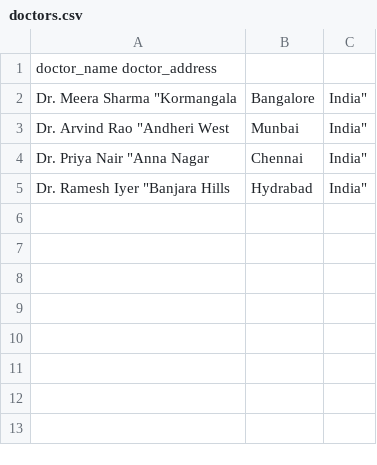
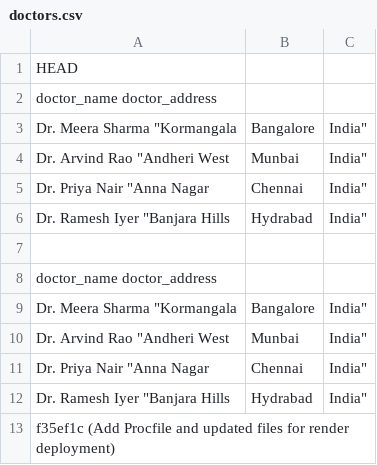
Before and after one commit to tasvij/smart-healthcare-chatbot, a CSV file: doctors.csv, drawn as a sheet; the diff names each change by its address in the sheet, - before the commit and + after, or states it on an @@ line.

```diff
--- a/doctors.csv
+++ b/doctors.csv
+row 1: HEAD
+row 7: (empty)
+row 8: doctor_name doctor_address
+row 9: Dr. Meera Sharma "Kormangala | Bangalore | India"
+row 10: Dr. Arvind Rao "Andheri West | Munbai | India"
+row 11: Dr. Priya Nair "Anna Nagar | Chennai | India"
+row 12: Dr. Ramesh Iyer "Banjara Hills | Hydrabad | India"
+row 13: f35ef1c (Add Procfile and updated files for render deployment)
```
Also changed, not shown: chatbot_data.csv, 14 other files.
